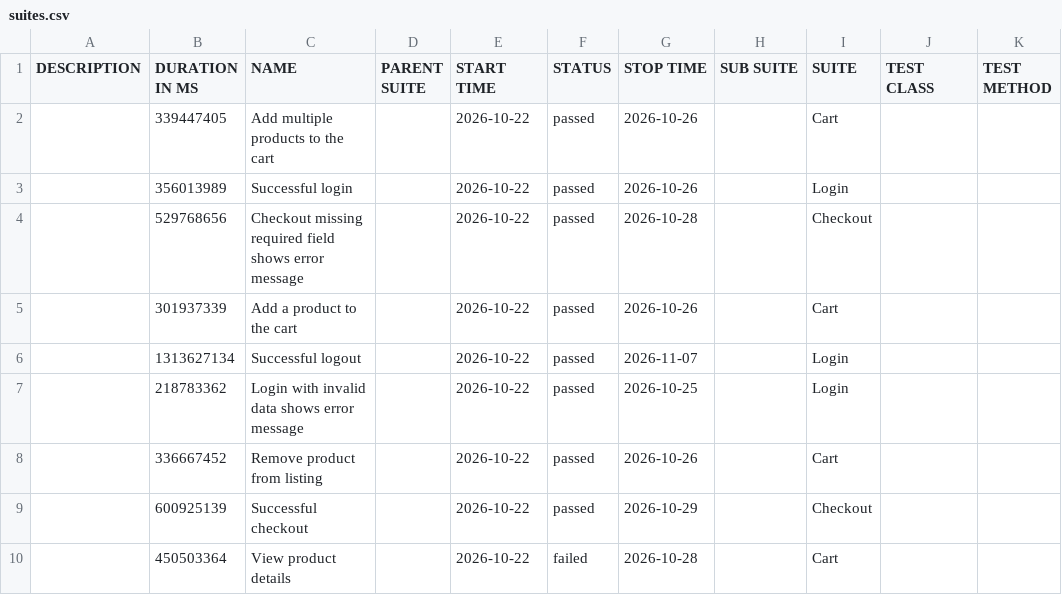
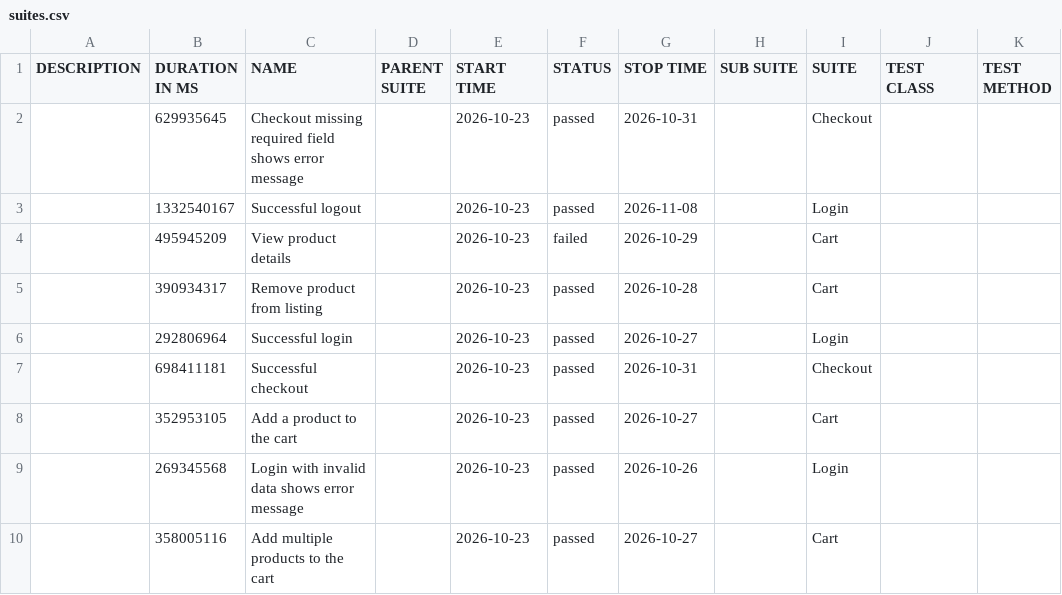
Before and after one commit to JaderTS/test-automation-desafio-outsera, a CSV file: e2e-tests/data/suites.csv, drawn as a sheet.

```diff
--- a/e2e-tests/data/suites.csv
+++ b/e2e-tests/data/suites.csv
@@ -1,10 +1,10 @@
 "DESCRIPTION","DURATION IN MS","NAME","PARENT SUITE","START TIME","STATUS","STOP TIME","SUB SUITE","SUITE","TEST CLASS","TEST METHOD"
-"","339447405","Add multiple products to the cart","","2026-10-22","passed","2026-10-26","","Cart","",""
-"","356013989","Successful login","","2026-10-22","passed","2026-10-26","","Login","",""
-"","529768656","Checkout missing required field shows error message","","2026-10-22","passed","2026-10-28","","Checkout","",""
-"","301937339","Add a product to the cart","","2026-10-22","passed","2026-10-26","","Cart","",""
-"","1313627134","Successful logout","","2026-10-22","passed","2026-11-07","","Login","",""
-"","218783362","Login with invalid data shows error message","","2026-10-22","passed","2026-10-25","","Login","",""
-"","336667452","Remove product from listing","","2026-10-22","passed","2026-10-26","","Cart","",""
-"","600925139","Successful checkout","","2026-10-22","passed","2026-10-29","","Checkout","",""
-"","450503364","View product details","","2026-10-22","failed","2026-10-28","","Cart","",""
+"","629935645","Checkout missing required field shows error message","","2026-10-23","passed","2026-10-31","","Checkout","",""
+"","1332540167","Successful logout","","2026-10-23","passed","2026-11-08","","Login","",""
+"","495945209","View product details","","2026-10-23","failed","2026-10-29","","Cart","",""
+"","390934317","Remove product from listing","","2026-10-23","passed","2026-10-28","","Cart","",""
+"","292806964","Successful login","","2026-10-23","passed","2026-10-27","","Login","",""
+"","698411181","Successful checkout","","2026-10-23","passed","2026-10-31","","Checkout","",""
+"","352953105","Add a product to the cart","","2026-10-23","passed","2026-10-27","","Cart","",""
+"","269345568","Login with invalid data shows error message","","2026-10-23","passed","2026-10-26","","Login","",""
+"","358005116","Add multiple products to the cart","","2026-10-23","passed","2026-10-27","","Cart","",""
```
Also changed, not shown: 46 other files.
